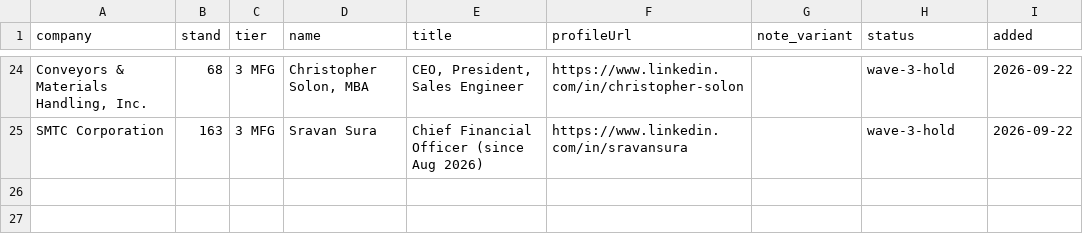
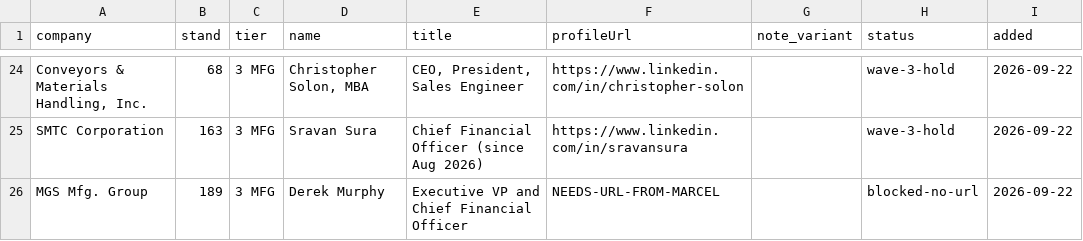
Before and after one commit to remymarcel-dot/houston-re-terminal, a CSV file: data/fx/events/el-paso-leads.csv, drawn as a sheet; only a part is shown, gaps mark what is left out; the diff names each change by its address in the sheet, - before the commit and + after, or states it on an @@ line.

```diff
--- a/data/fx/events/el-paso-leads.csv
+++ b/data/fx/events/el-paso-leads.csv
+row 26: MGS Mfg. Group | 189 | 3 MFG | Derek Murphy | Executive VP and Chief Financial Officer | NEEDS-URL-FROM-MARCEL |  | blocked-no-url | 2026-09-22
```
